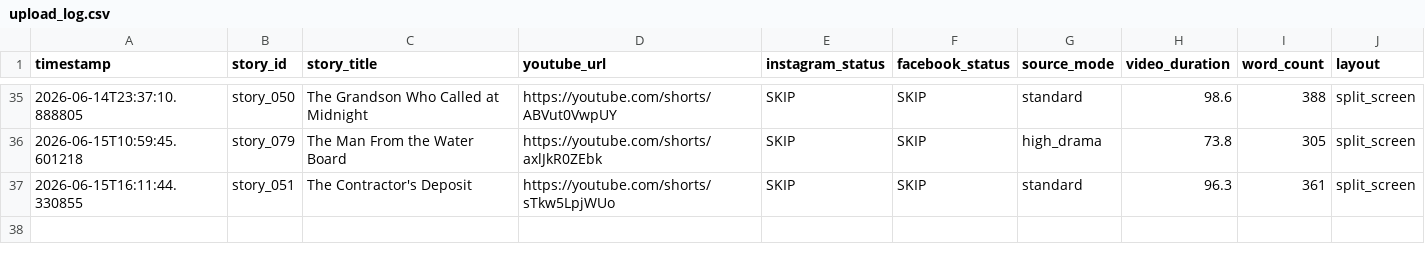
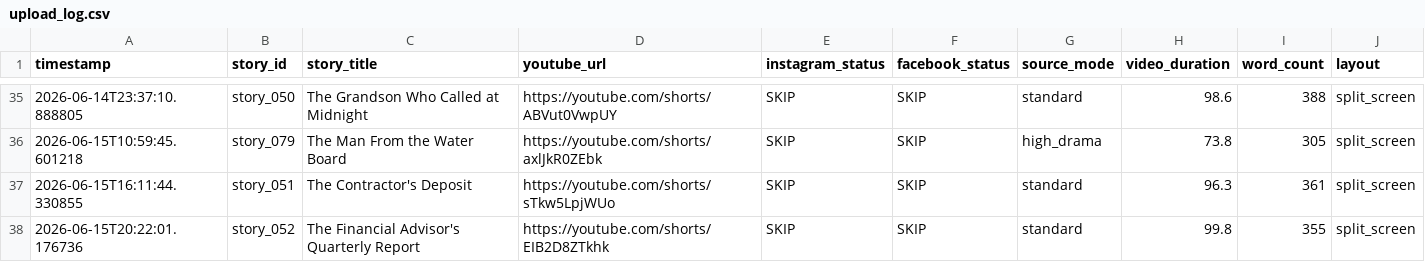
Before and after one commit to AddyCuber/reels-on-rails, a CSV file: upload_log.csv, drawn as a sheet; only a part is shown, gaps mark what is left out; the diff names each change by its address in the sheet, - before the commit and + after, or states it on an @@ line.

```diff
--- a/upload_log.csv
+++ b/upload_log.csv
+row 38: 2026-06-15T20:22:01.176736 | story_052 | The Financial Advisor's Quarterly Report | https://youtube.com/shorts/EIB2D8ZTkhk | SKIP | SKIP | standard | 99.8 | 355 | split_screen
```
Also changed, not shown: 3 other files.
